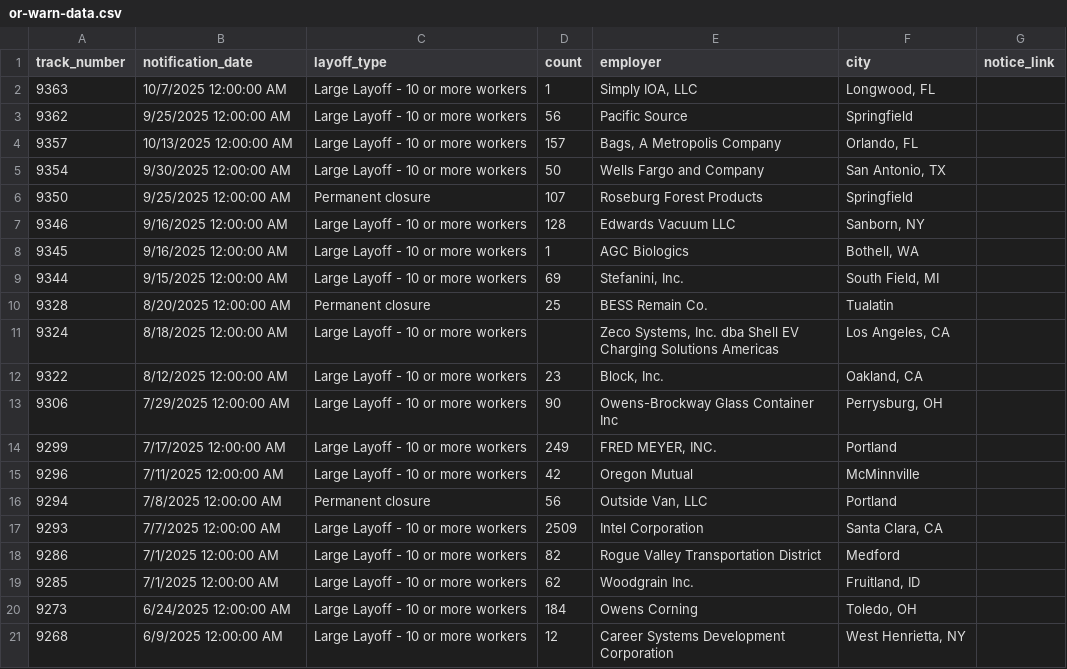
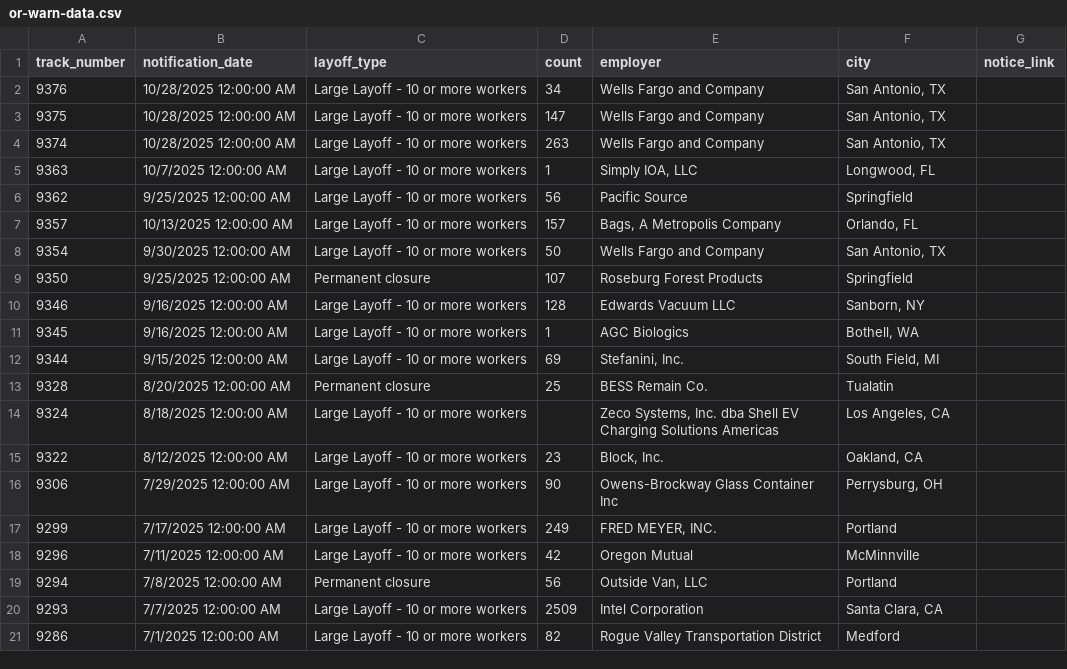
Before and after one commit to deleonkr/oregon-warn-list, a CSV file: or-warn-data.csv, drawn as a sheet.

```diff
--- a/or-warn-data.csv
+++ b/or-warn-data.csv
@@ -1,2 +1,5 @@
 track_number,notification_date,layoff_type,count,employer,city,notice_link
+9376,10/28/2025 12:00:00 AM,Large Layoff - 10 or more workers,34,Wells Fargo and Company,"San Antonio, TX",
+9375,10/28/2025 12:00:00 AM,Large Layoff - 10 or more workers,147,Wells Fargo and Company,"San Antonio, TX",
+9374,10/28/2025 12:00:00 AM,Large Layoff - 10 or more workers,263,Wells Fargo and Company,"San Antonio, TX",
 9363,10/7/2025 12:00:00 AM,Large Layoff - 10 or more workers,1,"Simply IOA, LLC","Longwood, FL",
@@ -18,4 +21 @@ track_number,notification_date,layoff_type,count,employer,city,notice_link
 9286,7/1/2025 12:00:00 AM,Large Layoff - 10 or more workers,82,Rogue Valley Transportation District,Medford,
-9285,7/1/2025 12:00:00 AM,Large Layoff - 10 or more workers,62,Woodgrain Inc.,"Fruitland, ID",
-9273,6/24/2025 12:00:00 AM,Large Layoff - 10 or more workers,184,Owens Corning,"Toledo, OH",
-9268,6/9/2025 12:00:00 AM,Large Layoff - 10 or more workers,12,Career Systems Development Corporation,"West Henrietta, NY",
```
